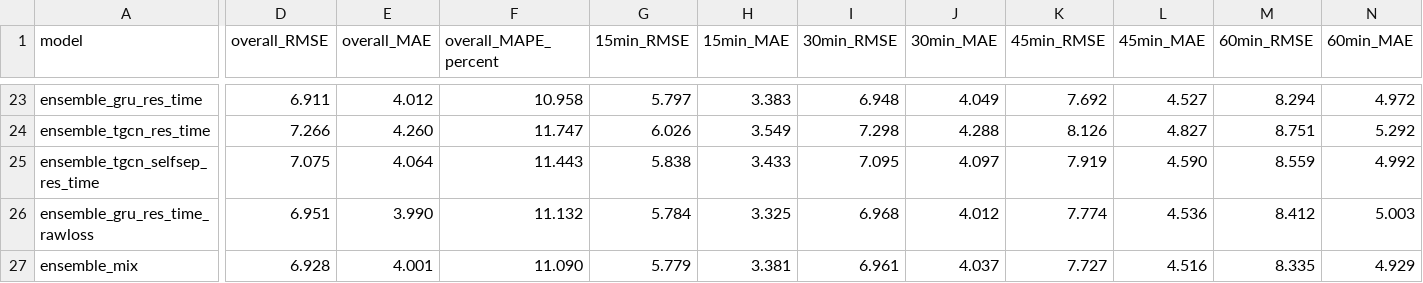
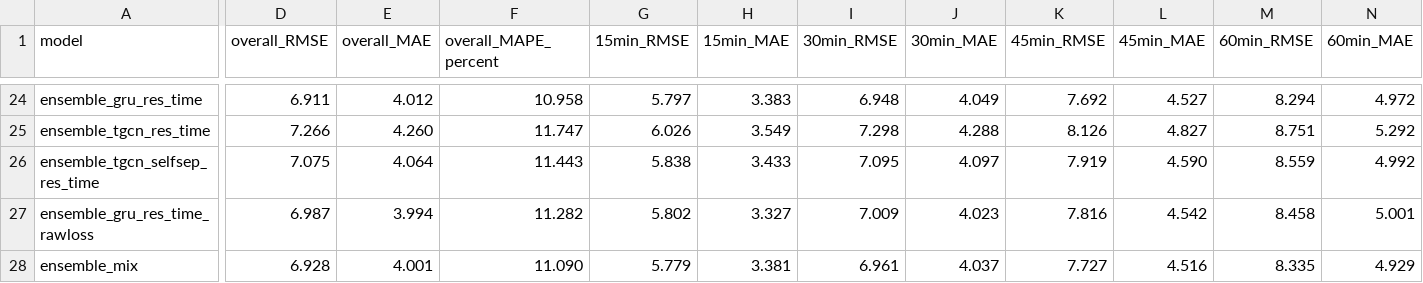
Before and after one commit to huynhquocthang1805/Datamining-Btl, a CSV file: reports/tables/main_results_losloop.csv, drawn as a sheet; only a part is shown, gaps mark what is left out; addresses are those after the commit; the diff covers the shown part only; the diff names each change by its address in the sheet, - before the commit and + after, or states it on an @@ line.

```diff
--- a/reports/tables/main_results_losloop.csv
+++ b/reports/tables/main_results_losloop.csv
-D27 (overall_RMSE): 6.951
+D27 (overall_RMSE): 6.987
-E27 (overall_MAE): 3.990
+E27 (overall_MAE): 3.994
-F27 (overall_MAPE_percent): 11.132
+F27 (overall_MAPE_percent): 11.282
-G27 (15min_RMSE): 5.784
+G27 (15min_RMSE): 5.802
-H27 (15min_MAE): 3.325
+H27 (15min_MAE): 3.327
-I27 (30min_RMSE): 6.968
+I27 (30min_RMSE): 7.009
-J27 (30min_MAE): 4.012
+J27 (30min_MAE): 4.023
-K27 (45min_RMSE): 7.774
+K27 (45min_RMSE): 7.816
-L27 (45min_MAE): 4.536
+L27 (45min_MAE): 4.542
-M27 (60min_RMSE): 8.412
+M27 (60min_RMSE): 8.458
-N27 (60min_MAE): 5.003
+N27 (60min_MAE): 5.001
```
Also changed, not shown: 1 added row and 26 edited cells elsewhere in this file, reports/tables/oracle_bias_losloop.csv, reports/tables/rel_pairwise_losloop.csv, 7 other files.
